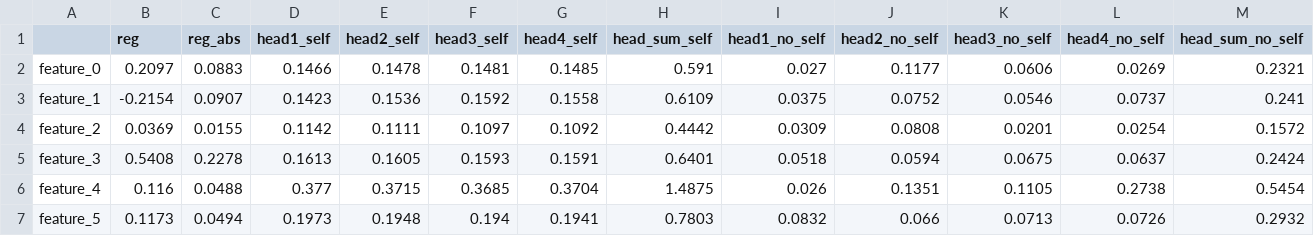
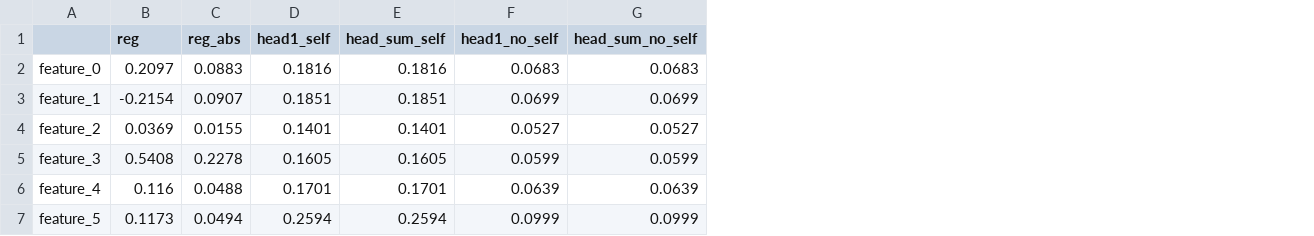
Before and after one commit to Cheol-Will/perceiver-ad, a CSV file: results_analysis/PAE-ws-pos_query+token-d64-h4-lr0.001/MiamiHousing2016/1.0/sup_attn_regression_comparison_lambda0.1.csv, drawn as a sheet; only a part is shown; removed rows and columns are numbered as before the commit, all else as after; the diff covers the shown part only; the diff names each change by its address in the sheet, - before the commit and + after, or states it on an @@ line.

```diff
--- a/results_analysis/PAE-ws-pos_query+token-d64-h4-lr0.001/MiamiHousing2016/1.0/sup_attn_regression_comparison_lambda0.1.csv
+++ b/results_analysis/PAE-ws-pos_query+token-d64-h4-lr0.001/MiamiHousing2016/1.0/sup_attn_regression_comparison_lambda0.1.csv
-column E (head2_self), rows 2-7: 0.1478 | 0.1536 | 0.1111 | 0.1605 | 0.3715 | 0.1948
-column F (head3_self), rows 2-7: 0.1481 | 0.1592 | 0.1097 | 0.1593 | 0.3685 | 0.194
-column G (head4_self), rows 2-7: 0.1485 | 0.1558 | 0.1092 | 0.1591 | 0.3704 | 0.1941
-column J (head2_no_self), rows 2-7: 0.1177 | 0.0752 | 0.0808 | 0.0594 | 0.1351 | 0.066
-column K (head3_no_self), rows 2-7: 0.0606 | 0.0546 | 0.0201 | 0.0675 | 0.1105 | 0.0713
-column L (head4_no_self), rows 2-7: 0.0269 | 0.0737 | 0.0254 | 0.0637 | 0.2738 | 0.0726
-D2 (head1_self): 0.1466
+D2 (head1_self): 0.1816
-E2 (head_sum_self): 0.591
+E2 (head_sum_self): 0.1816
-F2 (head1_no_self): 0.027
+F2 (head1_no_self): 0.0683
-G2 (head_sum_no_self): 0.2321
+G2 (head_sum_no_self): 0.0683
-D3 (head1_self): 0.1423
+D3 (head1_self): 0.1851
-E3 (head_sum_self): 0.6109
+E3 (head_sum_self): 0.1851
-F3 (head1_no_self): 0.0375
+F3 (head1_no_self): 0.0699
-G3 (head_sum_no_self): 0.241
+G3 (head_sum_no_self): 0.0699
-D4 (head1_self): 0.1142
+D4 (head1_self): 0.1401
-E4 (head_sum_self): 0.4442
+E4 (head_sum_self): 0.1401
-F4 (head1_no_self): 0.0309
+F4 (head1_no_self): 0.0527
-G4 (head_sum_no_self): 0.1572
+G4 (head_sum_no_self): 0.0527
-D5 (head1_self): 0.1613
+D5 (head1_self): 0.1605
-E5 (head_sum_self): 0.6401
+E5 (head_sum_self): 0.1605
-F5 (head1_no_self): 0.0518
+F5 (head1_no_self): 0.0599
-G5 (head_sum_no_self): 0.2424
+G5 (head_sum_no_self): 0.0599
-D6 (head1_self): 0.377
+D6 (head1_self): 0.1701
-E6 (head_sum_self): 1.4875
+E6 (head_sum_self): 0.1701
-F6 (head1_no_self): 0.026
+F6 (head1_no_self): 0.0639
-G6 (head_sum_no_self): 0.5454
+G6 (head_sum_no_self): 0.0639
-D7 (head1_self): 0.1973
+D7 (head1_self): 0.2594
-E7 (head_sum_self): 0.7803
+E7 (head_sum_self): 0.2594
-F7 (head1_no_self): 0.0832
+F7 (head1_no_self): 0.0999
-G7 (head_sum_no_self): 0.2932
+G7 (head_sum_no_self): 0.0999
```
Also changed, not shown: 36 edited cells elsewhere in this file, metrics/ratio_1.0_AUCROC.csv, metrics/ratio_1.0_AUCROC_T.csv, 15 other files.
